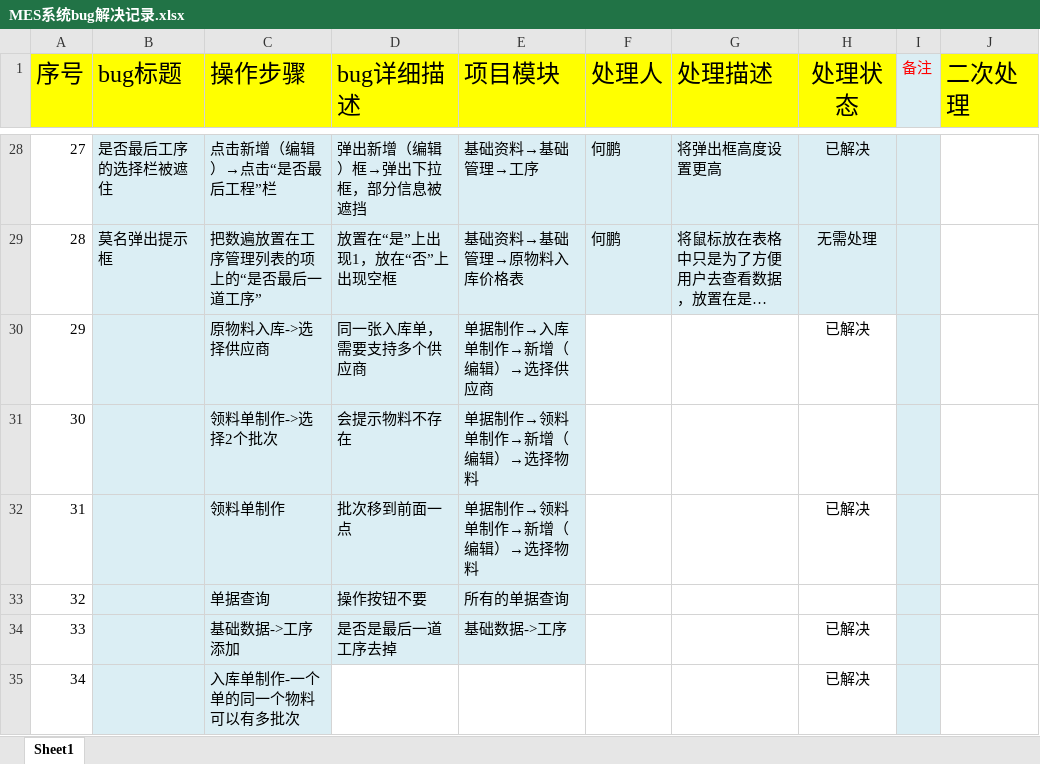
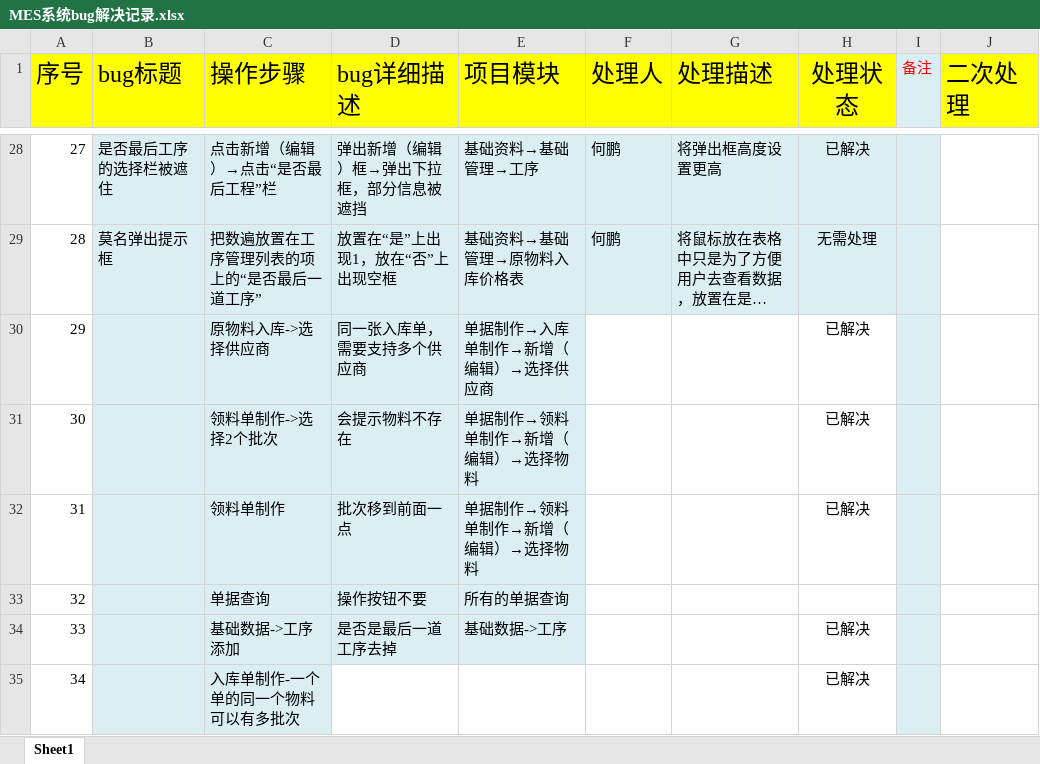
Before and after one commit to zhouyb1/BeiJing_MES, an Excel workbook: Source/bug处理记录/MES系统bug解决记录.xlsx, sheet Sheet1, drawn as a sheet; only a part is shown, gaps mark what is left out; long unchanged cells end in …; values as stored, in another font and other column widths than the file's, no borders; charts and pictures and conditional formats not drawn; the diff names each change by its address in the sheet, - before the commit and + after, or states it on an @@ line.

Commit message:
no commit message

```diff
--- a/Source/bug处理记录/MES系统bug解决记录.xlsx (sheet Sheet1)
+++ b/Source/bug处理记录/MES系统bug解决记录.xlsx (sheet Sheet1)
-H31 (处理状态): (empty)
+H31 (处理状态): 已解决
```
Also changed, not shown: charts or pictures.
